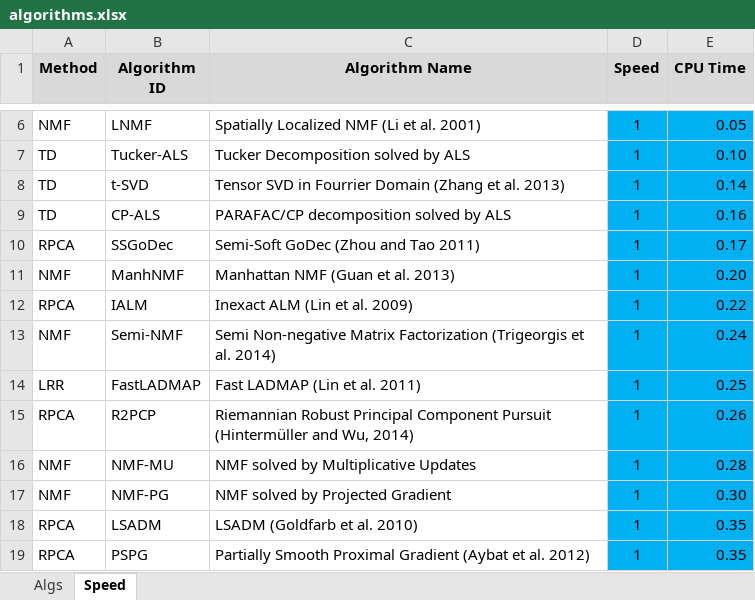
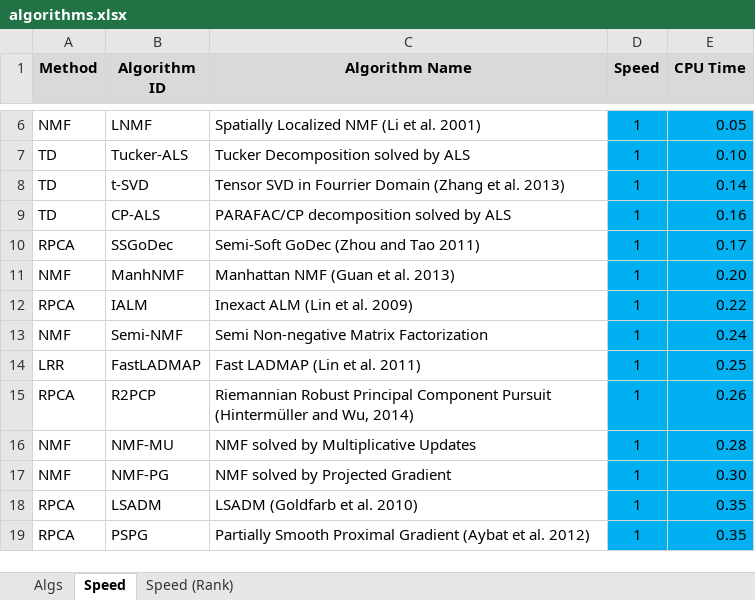
Before and after one commit to andrewssobral/lrslibrary, an Excel workbook: algorithms.xlsx, sheet Speed, drawn as a sheet; only a part is shown, gaps mark what is left out; values as stored, in another font and other column widths than the file's, no borders; the diff names each change by its address in the sheet, - before the commit and + after, or states it on an @@ line.

```diff
--- a/algorithms.xlsx (sheet Speed)
+++ b/algorithms.xlsx (sheet Speed)
+sheet tab: Speed (Rank)
-C13 (Algorithm Name): …Matrix Factorization (Trigeorgis et al. 2014)
+C13 (Algorithm Name): …Matrix Factorization
```
Also changed, not shown: sheet Algs, 6 other files.
